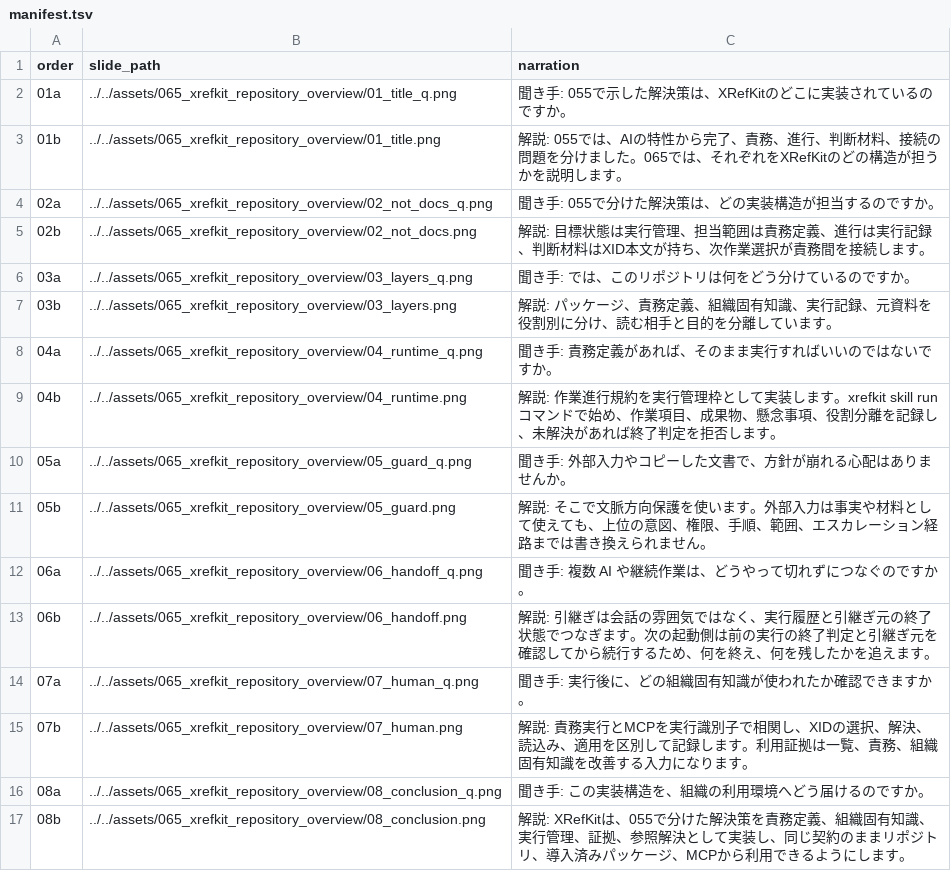
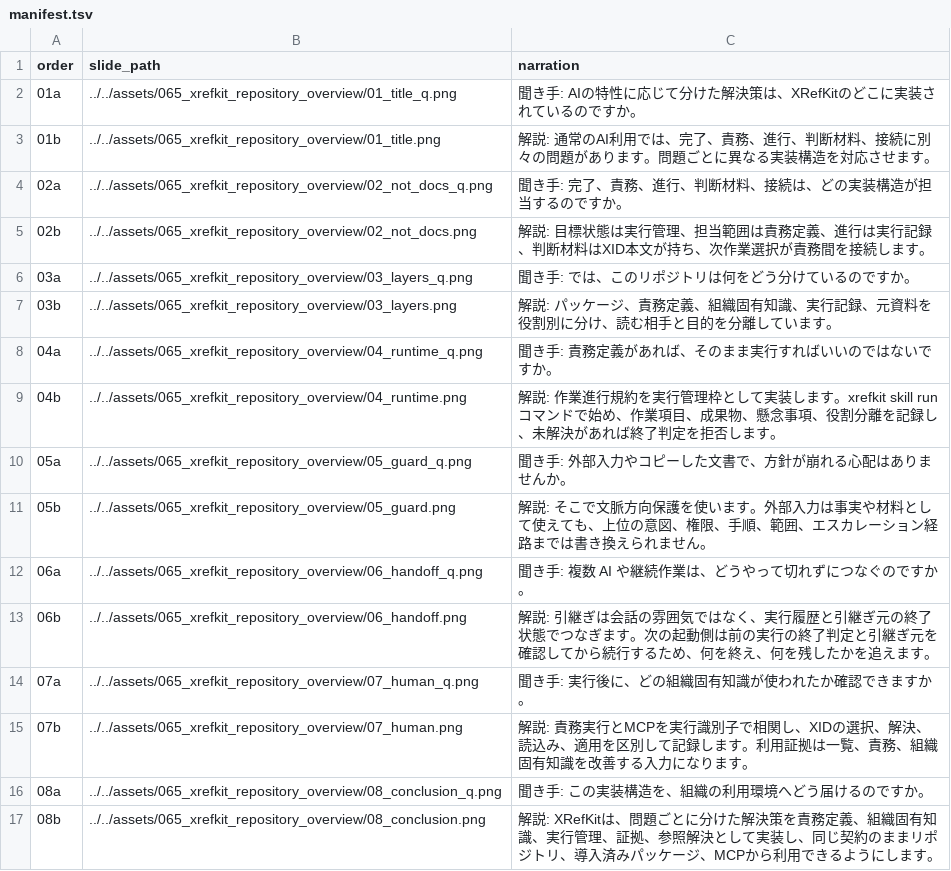
Before and after one commit to synthaicode/XRefKit, a TSV file: human-docs/ja/video/065_xrefkit_repository_overview/manifest.tsv, drawn as a sheet.

```diff
--- a/human-docs/ja/video/065_xrefkit_repository_overview/manifest.tsv
+++ b/human-docs/ja/video/065_xrefkit_repository_overview/manifest.tsv
@@ -1,5 +1,5 @@
 order	slide_path	narration
-01a	../../assets/065_xrefkit_repository_overview/01_title_q.png	聞き手: 055で示した解決策は、XRefKitのどこに実装されているのですか。
-01b	../../assets/065_xrefkit_repository_overview/01_title.png	解説: 055では、AIの特性から完了、責務、進行、判断材料、接続の問題を分けました。065では、それぞれをXRefKitのどの構造が担うかを説明します。
-02a	../../assets/065_xrefkit_repository_overview/02_not_docs_q.png	聞き手: 055で分けた解決策は、どの実装構造が担当するのですか。
+01a	../../assets/065_xrefkit_repository_overview/01_title_q.png	聞き手: AIの特性に応じて分けた解決策は、XRefKitのどこに実装されているのですか。
+01b	../../assets/065_xrefkit_repository_overview/01_title.png	解説: 通常のAI利用では、完了、責務、進行、判断材料、接続に別々の問題があります。問題ごとに異なる実装構造を対応させます。
+02a	../../assets/065_xrefkit_repository_overview/02_not_docs_q.png	聞き手: 完了、責務、進行、判断材料、接続は、どの実装構造が担当するのですか。
 02b	../../assets/065_xrefkit_repository_overview/02_not_docs.png	解説: 目標状態は実行管理、担当範囲は責務定義、進行は実行記録、判断材料はXID本文が持ち、次作業選択が責務間を接続します。
@@ -16,2 +16,2 @@ order	slide_path	narration
 08a	../../assets/065_xrefkit_repository_overview/08_conclusion_q.png	聞き手: この実装構造を、組織の利用環境へどう届けるのですか。
-08b	../../assets/065_xrefkit_repository_overview/08_conclusion.png	解説: XRefKitは、055で分けた解決策を責務定義、組織固有知識、実行管理、証拠、参照解決として実装し、同じ契約のままリポジトリ、導入済みパッケージ、MCPから利用できるようにします。
+08b	../../assets/065_xrefkit_repository_overview/08_conclusion.png	解説: XRefKitは、問題ごとに分けた解決策を責務定義、組織固有知識、実行管理、証拠、参照解決として実装し、同じ契約のままリポジトリ、導入済みパッケージ、MCPから利用できるようにします。
```
Also changed, not shown: site/ja/slides/065_xrefkit_repository_overview/manifest.tsv, 24 other files.
